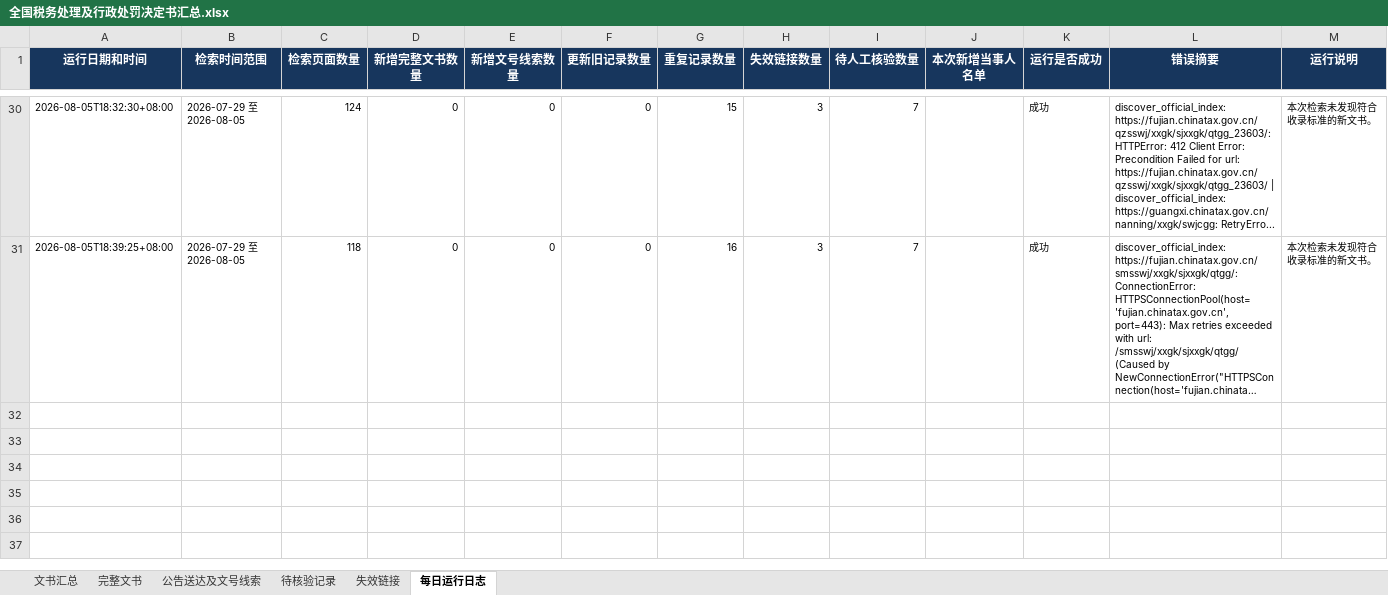
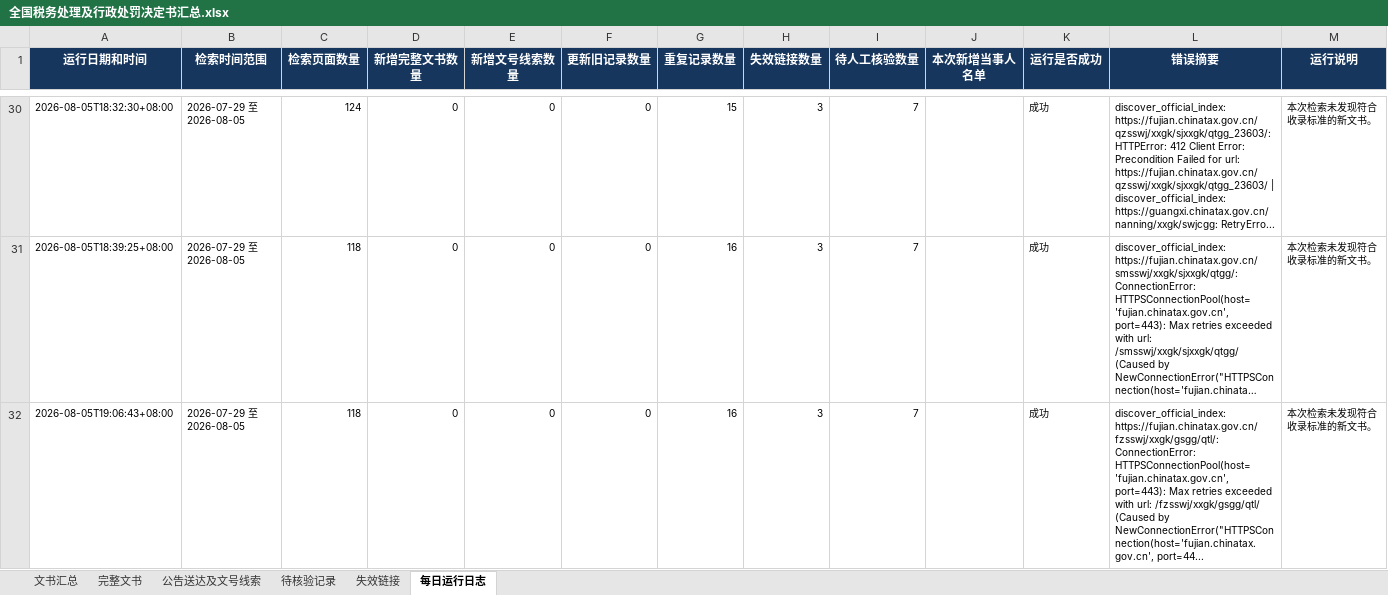
Before and after one commit to SakuraWu21/national-tax-decisions, an Excel workbook: public/downloads/全国税务处理及行政处罚决定书汇总.xlsx, sheet 每日运行日志, drawn as a sheet; only a part is shown, gaps mark what is left out; long unchanged cells end in …; values as stored, in another font and other column widths than the file's, no borders; the diff names each change by its address in the sheet, - before the commit and + after, or states it on an @@ line.

```diff
--- a/public/downloads/全国税务处理及行政处罚决定书汇总.xlsx (sheet 每日运行日志)
+++ b/public/downloads/全国税务处理及行政处罚决定书汇总.xlsx (sheet 每日运行日志)
+row 32: 2026-08-05T19:06:43+08:00 | 2026-07-29 至 2026-08-05 | 118 | 0 | 0 | 0 | 16 | 3 | 7 |  | 成功 | discover_official_index: https://fujian.chinatax.gov.cn/fzsswj/xxgk/gsgg/qtl/: ConnectionError: HTTPSConnectionPool(host='fujian.chinatax.gov.cn', port=443): Max retries exceeded with url: /fzsswj/xxgk/gsgg/qtl/ (Caused by NewConnectionError("HTTPSConnection(host='fujian.chinatax.gov.cn', port=44... | 本次检索未发现符合收录标准的新文书。
```
Also changed, not shown: data/全国税务处理及行政处罚决定书汇总.xlsx, 5 other files.
